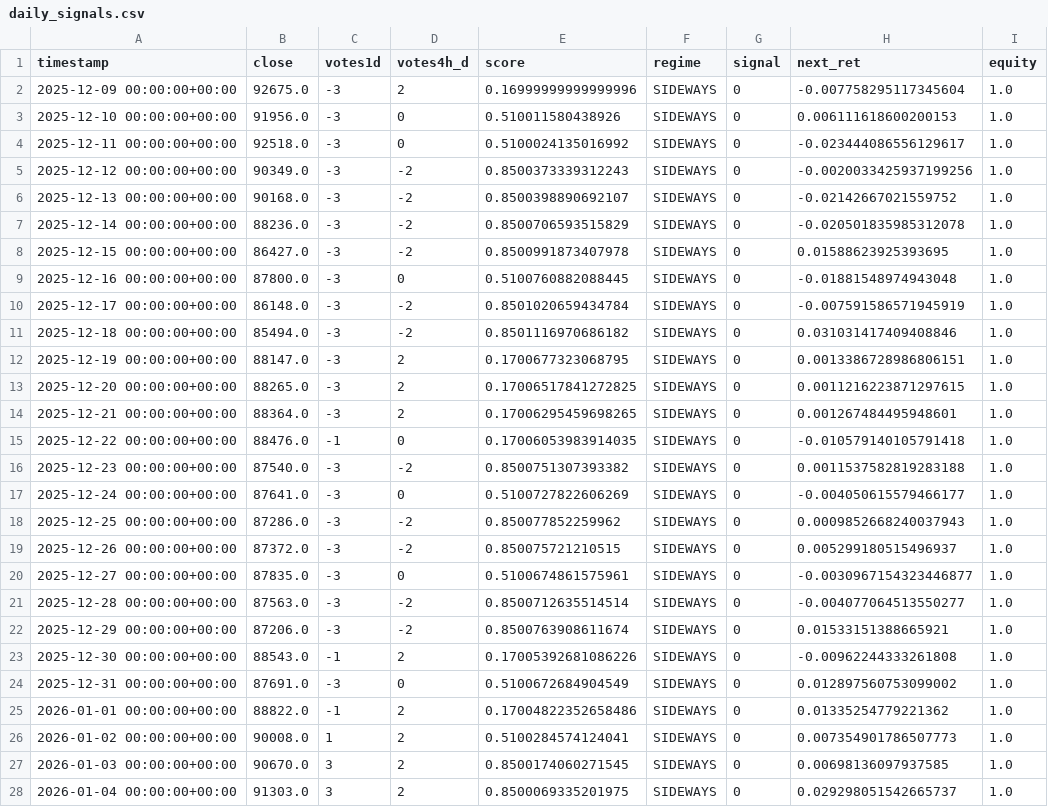
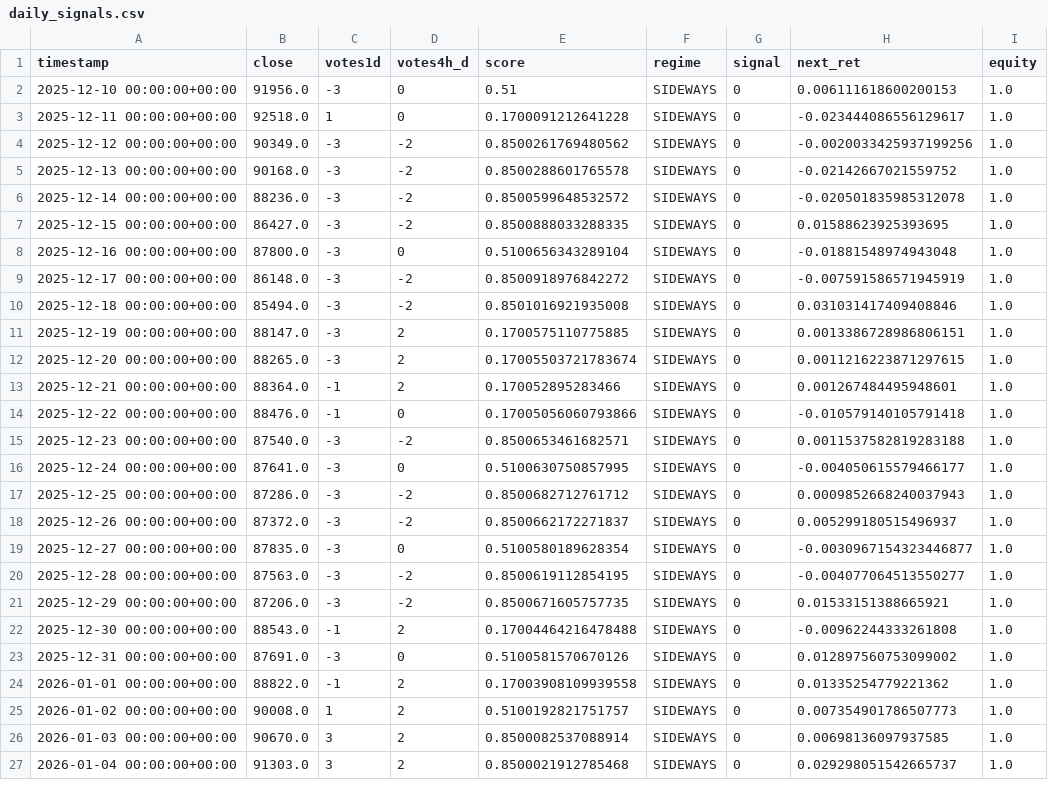
Before and after one commit to davidvelo/btc_signal.json, a CSV file: reports/daily_signals.csv, drawn as a sheet; only a part is shown; the diff covers the shown part only.

```diff
--- a/reports/daily_signals.csv
+++ b/reports/daily_signals.csv
@@ -1,28 +1,27 @@
 timestamp,close,votes1d,votes4h_d,score,regime,signal,next_ret,equity
-2025-12-09 00:00:00+00:00,92675.0,-3,2,0.16999999999999996,SIDEWAYS,0,-0.007758295117345604,1.0
-2025-12-10 00:00:00+00:00,91956.0,-3,0,0.510011580438926,SIDEWAYS,0,0.006111618600200153,1.0
-2025-12-11 00:00:00+00:00,92518.0,-3,0,0.5100024135016992,SIDEWAYS,0,-0.023444086556129617,1.0
-2025-12-12 00:00:00+00:00,90349.0,-3,-2,0.8500373339312243,SIDEWAYS,0,-0.0020033425937199256,1.0
-2025-12-13 00:00:00+00:00,90168.0,-3,-2,0.8500398890692107,SIDEWAYS,0,-0.02142667021559752,1.0
-2025-12-14 00:00:00+00:00,88236.0,-3,-2,0.8500706593515829,SIDEWAYS,0,-0.020501835985312078,1.0
-2025-12-15 00:00:00+00:00,86427.0,-3,-2,0.8500991873407978,SIDEWAYS,0,0.01588623925393695,1.0
-2025-12-16 00:00:00+00:00,87800.0,-3,0,0.5100760882088445,SIDEWAYS,0,-0.01881548974943048,1.0
-2025-12-17 00:00:00+00:00,86148.0,-3,-2,0.8501020659434784,SIDEWAYS,0,-0.007591586571945919,1.0
-2025-12-18 00:00:00+00:00,85494.0,-3,-2,0.8501116970686182,SIDEWAYS,0,0.031031417409408846,1.0
-2025-12-19 00:00:00+00:00,88147.0,-3,2,0.1700677323068795,SIDEWAYS,0,0.0013386728986806151,1.0
-2025-12-20 00:00:00+00:00,88265.0,-3,2,0.17006517841272825,SIDEWAYS,0,0.0011216223871297615,1.0
-2025-12-21 00:00:00+00:00,88364.0,-3,2,0.17006295459698265,SIDEWAYS,0,0.001267484495948601,1.0
-2025-12-22 00:00:00+00:00,88476.0,-1,0,0.17006053983914035,SIDEWAYS,0,-0.010579140105791418,1.0
-2025-12-23 00:00:00+00:00,87540.0,-3,-2,0.8500751307393382,SIDEWAYS,0,0.0011537582819283188,1.0
-2025-12-24 00:00:00+00:00,87641.0,-3,0,0.5100727822606269,SIDEWAYS,0,-0.004050615579466177,1.0
-2025-12-25 00:00:00+00:00,87286.0,-3,-2,0.850077852259962,SIDEWAYS,0,0.0009852668240037943,1.0
-2025-12-26 00:00:00+00:00,87372.0,-3,-2,0.850075721210515,SIDEWAYS,0,0.005299180515496937,1.0
-2025-12-27 00:00:00+00:00,87835.0,-3,0,0.5100674861575961,SIDEWAYS,0,-0.0030967154323446877,1.0
-2025-12-28 00:00:00+00:00,87563.0,-3,-2,0.8500712635514514,SIDEWAYS,0,-0.004077064513550277,1.0
-2025-12-29 00:00:00+00:00,87206.0,-3,-2,0.8500763908611674,SIDEWAYS,0,0.01533151388665921,1.0
-2025-12-30 00:00:00+00:00,88543.0,-1,2,0.17005392681086226,SIDEWAYS,0,-0.00962244333261808,1.0
-2025-12-31 00:00:00+00:00,87691.0,-3,0,0.5100672684904549,SIDEWAYS,0,0.012897560753099002,1.0
-2026-01-01 00:00:00+00:00,88822.0,-1,2,0.17004822352658486,SIDEWAYS,0,0.01335254779221362,1.0
-2026-01-02 00:00:00+00:00,90008.0,1,2,0.5100284574124041,SIDEWAYS,0,0.007354901786507773,1.0
-2026-01-03 00:00:00+00:00,90670.0,3,2,0.8500174060271545,SIDEWAYS,0,0.00698136097937585,1.0
-2026-01-04 00:00:00+00:00,91303.0,3,2,0.8500069335201975,SIDEWAYS,0,0.029298051542665737,1.0
+2025-12-10 00:00:00+00:00,91956.0,-3,0,0.51,SIDEWAYS,0,0.006111618600200153,1.0
+2025-12-11 00:00:00+00:00,92518.0,1,0,0.1700091212641228,SIDEWAYS,0,-0.023444086556129617,1.0
+2025-12-12 00:00:00+00:00,90349.0,-3,-2,0.8500261769480562,SIDEWAYS,0,-0.0020033425937199256,1.0
+2025-12-13 00:00:00+00:00,90168.0,-3,-2,0.8500288601765578,SIDEWAYS,0,-0.02142667021559752,1.0
+2025-12-14 00:00:00+00:00,88236.0,-3,-2,0.8500599648532572,SIDEWAYS,0,-0.020501835985312078,1.0
+2025-12-15 00:00:00+00:00,86427.0,-3,-2,0.8500888033288335,SIDEWAYS,0,0.01588623925393695,1.0
+2025-12-16 00:00:00+00:00,87800.0,-3,0,0.5100656343289104,SIDEWAYS,0,-0.01881548974943048,1.0
+2025-12-17 00:00:00+00:00,86148.0,-3,-2,0.8500918976842272,SIDEWAYS,0,-0.007591586571945919,1.0
+2025-12-18 00:00:00+00:00,85494.0,-3,-2,0.8501016921935008,SIDEWAYS,0,0.031031417409408846,1.0
+2025-12-19 00:00:00+00:00,88147.0,-3,2,0.1700575110775885,SIDEWAYS,0,0.0013386728986806151,1.0
+2025-12-20 00:00:00+00:00,88265.0,-3,2,0.17005503721783674,SIDEWAYS,0,0.0011216223871297615,1.0
+2025-12-21 00:00:00+00:00,88364.0,-1,2,0.170052895283466,SIDEWAYS,0,0.001267484495948601,1.0
+2025-12-22 00:00:00+00:00,88476.0,-1,0,0.17005056060793866,SIDEWAYS,0,-0.010579140105791418,1.0
+2025-12-23 00:00:00+00:00,87540.0,-3,-2,0.8500653461682571,SIDEWAYS,0,0.0011537582819283188,1.0
+2025-12-24 00:00:00+00:00,87641.0,-3,0,0.5100630750857995,SIDEWAYS,0,-0.004050615579466177,1.0
+2025-12-25 00:00:00+00:00,87286.0,-3,-2,0.8500682712761712,SIDEWAYS,0,0.0009852668240037943,1.0
+2025-12-26 00:00:00+00:00,87372.0,-3,-2,0.8500662172271837,SIDEWAYS,0,0.005299180515496937,1.0
+2025-12-27 00:00:00+00:00,87835.0,-3,0,0.5100580189628354,SIDEWAYS,0,-0.0030967154323446877,1.0
+2025-12-28 00:00:00+00:00,87563.0,-3,-2,0.8500619112854195,SIDEWAYS,0,-0.004077064513550277,1.0
+2025-12-29 00:00:00+00:00,87206.0,-3,-2,0.8500671605757735,SIDEWAYS,0,0.01533151388665921,1.0
+2025-12-30 00:00:00+00:00,88543.0,-1,2,0.17004464216478488,SIDEWAYS,0,-0.00962244333261808,1.0
+2025-12-31 00:00:00+00:00,87691.0,-3,0,0.5100581570670126,SIDEWAYS,0,0.012897560753099002,1.0
+2026-01-01 00:00:00+00:00,88822.0,-1,2,0.17003908109939558,SIDEWAYS,0,0.01335254779221362,1.0
+2026-01-02 00:00:00+00:00,90008.0,1,2,0.5100192821751757,SIDEWAYS,0,0.007354901786507773,1.0
+2026-01-03 00:00:00+00:00,90670.0,3,2,0.8500082537088914,SIDEWAYS,0,0.00698136097937585,1.0
+2026-01-04 00:00:00+00:00,91303.0,3,2,0.8500021912785468,SIDEWAYS,0,0.029298051542665737,1.0
```
Also changed, not shown: 1 added row and 19 edited cells elsewhere in this file, 1 other file.
